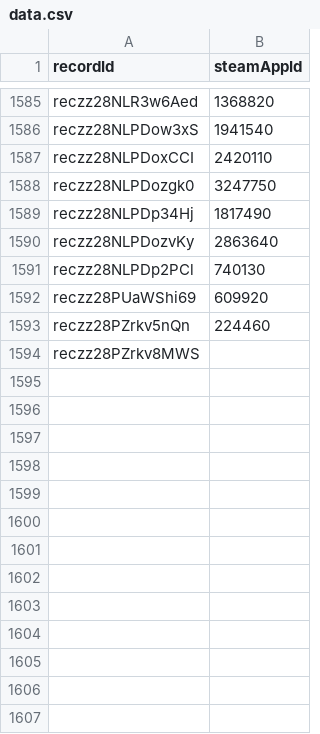
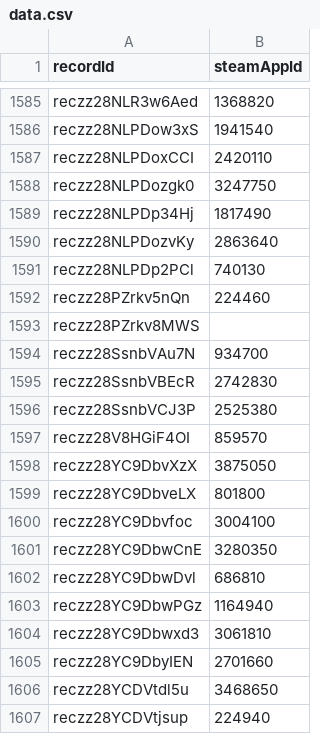
Before and after one commit to oXnMe/psplus-steam-overlay, a CSV file: data/data.csv, drawn as a sheet; only a part is shown, gaps mark what is left out.

Commit message:
add November proofread mappings
Adds the 14 records from the November rotation and drops
reczz28PUaWShi69, whose row no longer exists in Feishu.

```diff
--- a/data/data.csv
+++ b/data/data.csv
@@ -1591,4 +1591,17 @@ reczz28NLPDozvKy,2863640
 reczz28NLPDp2PCl,740130
-reczz28PUaWShi69,609920
 reczz28PZrkv5nQn,224460
 reczz28PZrkv8MWS,
+reczz28SsnbVAu7N,934700
+reczz28SsnbVBEcR,2742830
+reczz28SsnbVCJ3P,2525380
+reczz28V8HGiF4OI,859570
+reczz28YC9DbvXzX,3875050
+reczz28YC9DbveLX,801800
+reczz28YC9Dbvfoc,3004100
+reczz28YC9DbwCnE,3280350
+reczz28YC9DbwDvl,686810
+reczz28YC9DbwPGz,1164940
+reczz28YC9Dbwxd3,3061810
+reczz28YC9DbyIEN,2701660
+reczz28YCDVtdl5u,3468650
+reczz28YCDVtjsup,224940
```
